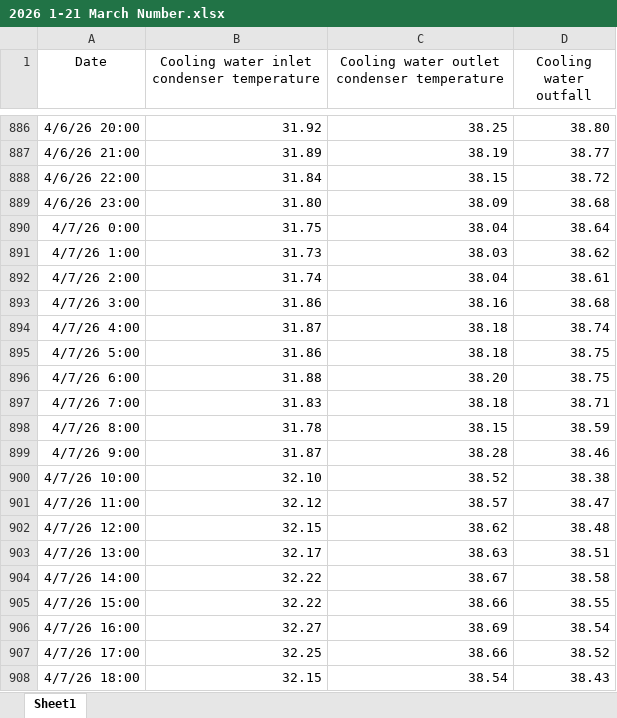
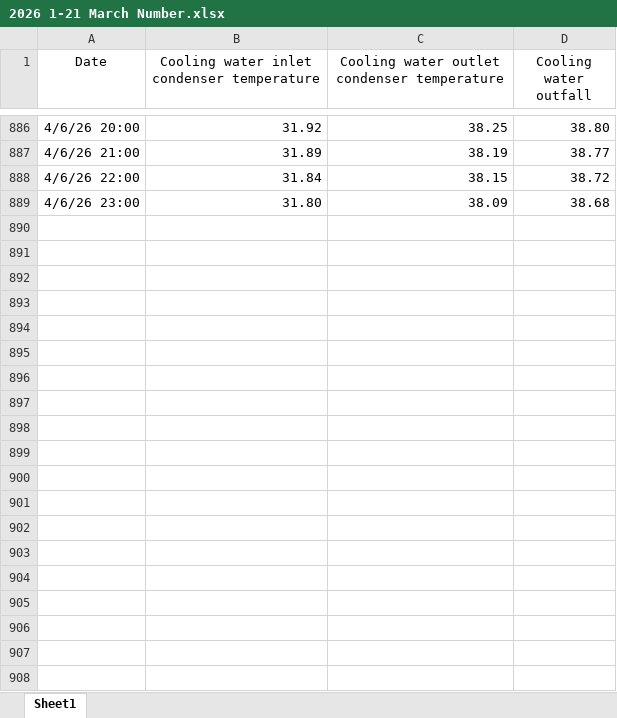
Before and after one commit to Pakalang/blcp-hotseason-tracking, an Excel workbook: 2026 1-21 March Number.xlsx, sheet Sheet1, drawn as a sheet; only a part is shown, gaps mark what is left out; values as stored, in another font and other column widths than the file's, no borders; the diff covers the shown part only; the diff names each change by its address in the sheet, - before the commit and + after, or states it on an @@ line.

Commit message:
update

```diff
--- a/2026 1-21 March Number.xlsx (sheet Sheet1)
+++ b/2026 1-21 March Number.xlsx (sheet Sheet1)
-row 890: 4/7/26 0:00 | 31.75 | 38.04 | 38.64
-row 891: 4/7/26 1:00 | 31.73 | 38.03 | 38.62
-row 892: 4/7/26 2:00 | 31.74 | 38.04 | 38.61
-row 893: 4/7/26 3:00 | 31.86 | 38.16 | 38.68
-row 894: 4/7/26 4:00 | 31.87 | 38.18 | 38.74
-row 895: 4/7/26 5:00 | 31.86 | 38.18 | 38.75
-row 896: 4/7/26 6:00 | 31.88 | 38.20 | 38.75
-row 897: 4/7/26 7:00 | 31.83 | 38.18 | 38.71
-row 898: 4/7/26 8:00 | 31.78 | 38.15 | 38.59
-row 899: 4/7/26 9:00 | 31.87 | 38.28 | 38.46
-row 900: 4/7/26 10:00 | 32.10 | 38.52 | 38.38
-row 901: 4/7/26 11:00 | 32.12 | 38.57 | 38.47
-row 902: 4/7/26 12:00 | 32.15 | 38.62 | 38.48
-row 903: 4/7/26 13:00 | 32.17 | 38.63 | 38.51
-row 904: 4/7/26 14:00 | 32.22 | 38.67 | 38.58
-row 905: 4/7/26 15:00 | 32.22 | 38.66 | 38.55
-row 906: 4/7/26 16:00 | 32.27 | 38.69 | 38.54
-row 907: 4/7/26 17:00 | 32.25 | 38.66 | 38.52
-row 908: 4/7/26 18:00 | 32.15 | 38.54 | 38.43
```
Also changed, not shown: 29 removed rows elsewhere in this sheet.
